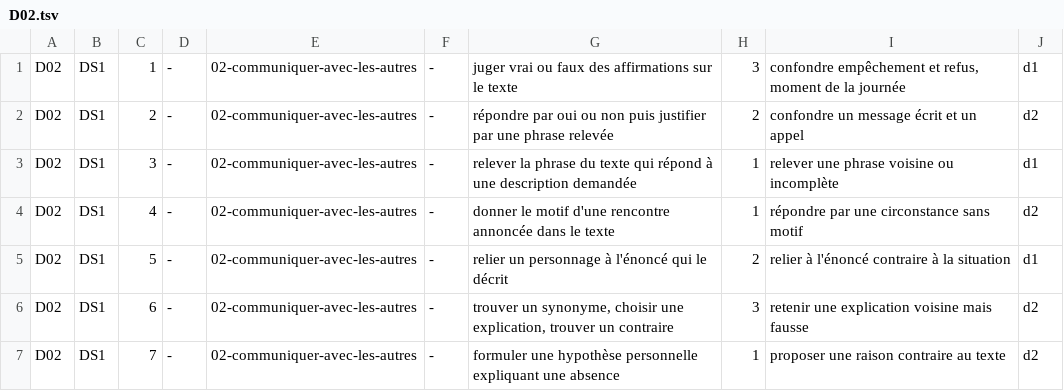
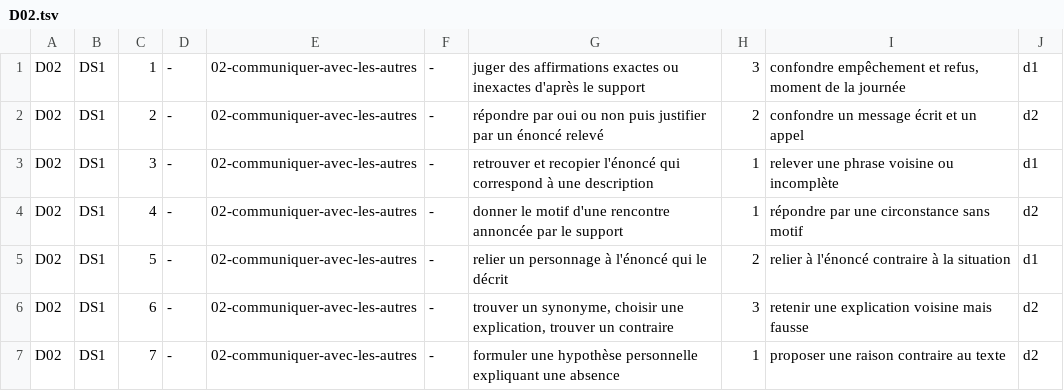
Before and after one commit to MBeji/yahia-quest-content, a TSV file: FableEtudes/campagnes/francais-6eme/lecture-gisement/lines/D02.tsv, drawn as a sheet.

```diff
--- a/FableEtudes/campagnes/francais-6eme/lecture-gisement/lines/D02.tsv
+++ b/FableEtudes/campagnes/francais-6eme/lecture-gisement/lines/D02.tsv
@@ -1,5 +1,5 @@
-D02	DS1	1	-	02-communiquer-avec-les-autres	-	juger vrai ou faux des affirmations sur le texte	3	confondre empêchement et refus, moment de la journée	d1
-D02	DS1	2	-	02-communiquer-avec-les-autres	-	répondre par oui ou non puis justifier par une phrase relevée	2	confondre un message écrit et un appel	d2
-D02	DS1	3	-	02-communiquer-avec-les-autres	-	relever la phrase du texte qui répond à une description demandée	1	relever une phrase voisine ou incomplète	d1
-D02	DS1	4	-	02-communiquer-avec-les-autres	-	donner le motif d'une rencontre annoncée dans le texte	1	répondre par une circonstance sans motif	d2
+D02	DS1	1	-	02-communiquer-avec-les-autres	-	juger des affirmations exactes ou inexactes d'après le support	3	confondre empêchement et refus, moment de la journée	d1
+D02	DS1	2	-	02-communiquer-avec-les-autres	-	répondre par oui ou non puis justifier par un énoncé relevé	2	confondre un message écrit et un appel	d2
+D02	DS1	3	-	02-communiquer-avec-les-autres	-	retrouver et recopier l'énoncé qui correspond à une description	1	relever une phrase voisine ou incomplète	d1
+D02	DS1	4	-	02-communiquer-avec-les-autres	-	donner le motif d'une rencontre annoncée par le support	1	répondre par une circonstance sans motif	d2
 D02	DS1	5	-	02-communiquer-avec-les-autres	-	relier un personnage à l'énoncé qui le décrit	2	relier à l'énoncé contraire à la situation	d1
```
Also changed, not shown: FableEtudes/campagnes/francais-6eme/lecture-gisement/lines/D01.tsv, FableEtudes/campagnes/francais-6eme/lecture-gisement/lines/D05.tsv, 14 other files.
